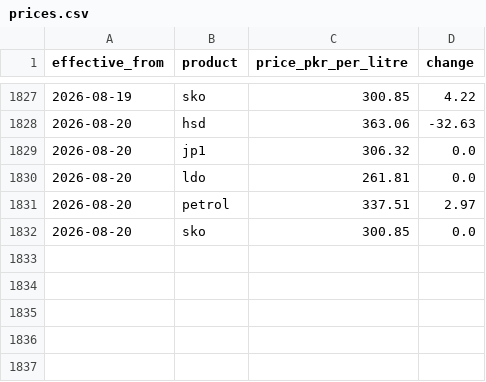
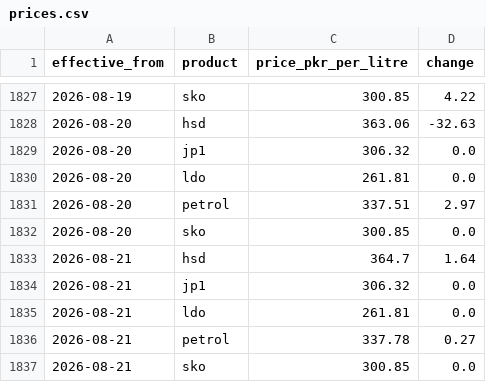
Before and after one commit to Mohid2025/pak-fuel, a CSV file: public/data/prices.csv, drawn as a sheet; only a part is shown, gaps mark what is left out.

```diff
--- a/public/data/prices.csv
+++ b/public/data/prices.csv
@@ -1832 +1832,6 @@ effective_from,product,price_pkr_per_litre,change
 2026-08-20,sko,300.85,0.0
+2026-08-21,hsd,364.7,1.64
+2026-08-21,jp1,306.32,0.0
+2026-08-21,ldo,261.81,0.0
+2026-08-21,petrol,337.78,0.27
+2026-08-21,sko,300.85,0.0
```
Also changed, not shown: 1 other file.
